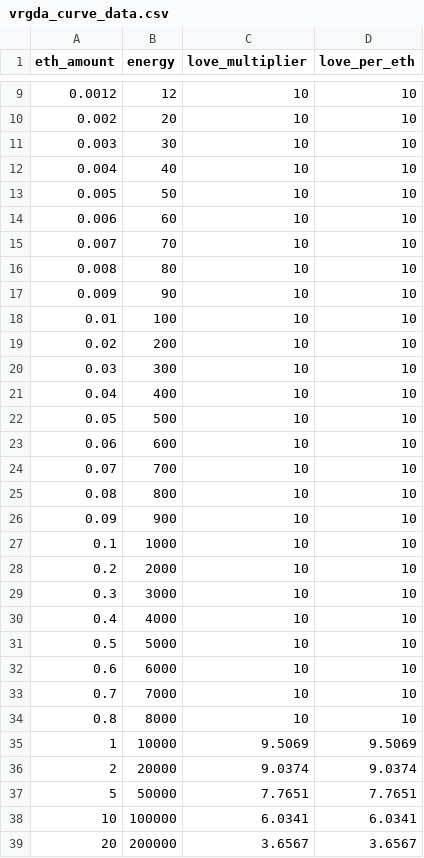
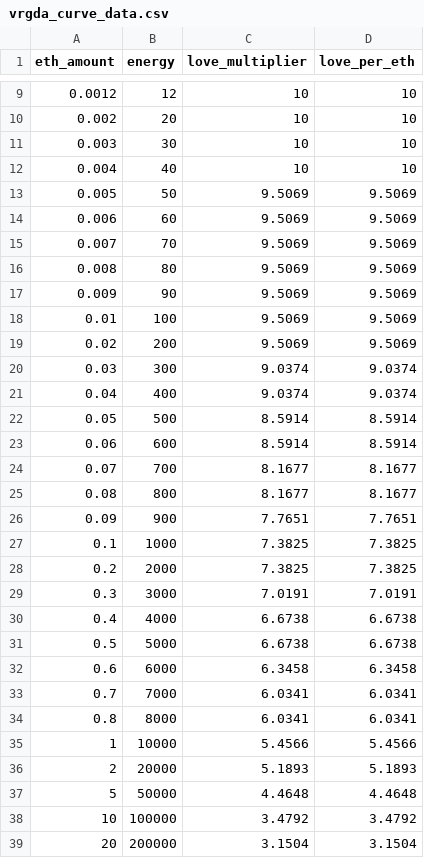
Before and after one commit to aminalia/aminals-v3, a CSV file: vrgda_curve_data.csv, drawn as a sheet; only a part is shown, gaps mark what is left out; the diff covers the shown part only.

Commit message:
feat: Update VRGDA curve to be more gradual

```diff
--- a/vrgda_curve_data.csv
+++ b/vrgda_curve_data.csv
@@ -12,28 +12,28 @@ eth_amount,energy,love_multiplier,love_per_eth
 0.004,40,10,10
-0.005,50,10,10
-0.006,60,10,10
-0.007,70,10,10
-0.008,80,10,10
-0.009,90,10,10
-0.01,100,10,10
-0.02,200,10,10
-0.03,300,10,10
-0.04,400,10,10
-0.05,500,10,10
-0.06,600,10,10
-0.07,700,10,10
-0.08,800,10,10
-0.09,900,10,10
-0.1,1000,10,10
-0.2,2000,10,10
-0.3,3000,10,10
-0.4,4000,10,10
-0.5,5000,10,10
-0.6,6000,10,10
-0.7,7000,10,10
-0.8,8000,10,10
-1,10000,9.5069,9.5069
-2,20000,9.0374,9.0374
-5,50000,7.7651,7.7651
-10,100000,6.0341,6.0341
-20,200000,3.6567,3.6567
+0.005,50,9.5069,9.5069
+0.006,60,9.5069,9.5069
+0.007,70,9.5069,9.5069
+0.008,80,9.5069,9.5069
+0.009,90,9.5069,9.5069
+0.01,100,9.5069,9.5069
+0.02,200,9.5069,9.5069
+0.03,300,9.0374,9.0374
+0.04,400,9.0374,9.0374
+0.05,500,8.5914,8.5914
+0.06,600,8.5914,8.5914
+0.07,700,8.1677,8.1677
+0.08,800,8.1677,8.1677
+0.09,900,7.7651,7.7651
+0.1,1000,7.3825,7.3825
+0.2,2000,7.3825,7.3825
+0.3,3000,7.0191,7.0191
+0.4,4000,6.6738,6.6738
+0.5,5000,6.6738,6.6738
+0.6,6000,6.3458,6.3458
+0.7,7000,6.0341,6.0341
+0.8,8000,6.0341,6.0341
+1,10000,5.4566,5.4566
+2,20000,5.1893,5.1893
+5,50000,4.4648,4.4648
+10,100000,3.4792,3.4792
+20,200000,3.1504,3.1504
```
Also changed, not shown: 10 edited cells elsewhere in this file, 2 other files.
